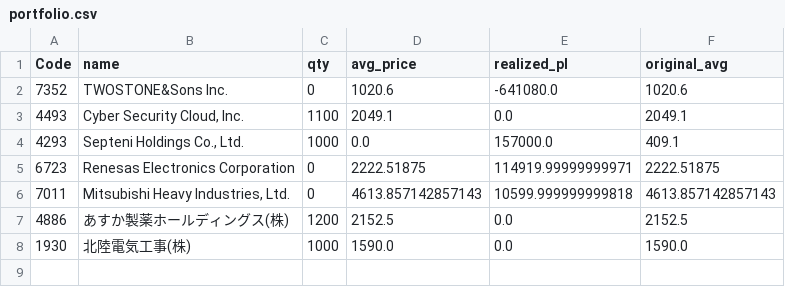
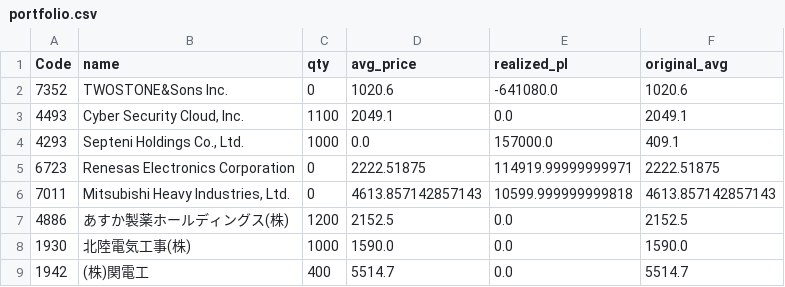
Before and after one commit to reiwa1019-cmyk/J_Phantom_Gear, a CSV file: portfolio.csv, drawn as a sheet.

Commit message:
Update portfolio.csv

```diff
--- a/portfolio.csv
+++ b/portfolio.csv
@@ -8 +8,2 @@ Code,name,qty,avg_price,realized_pl,original_avg
 1930,北陸電気工事(株),1000,1590.0,0.0,1590.0
+1942,(株)関電工,400,5514.7,0.0,5514.7
```
